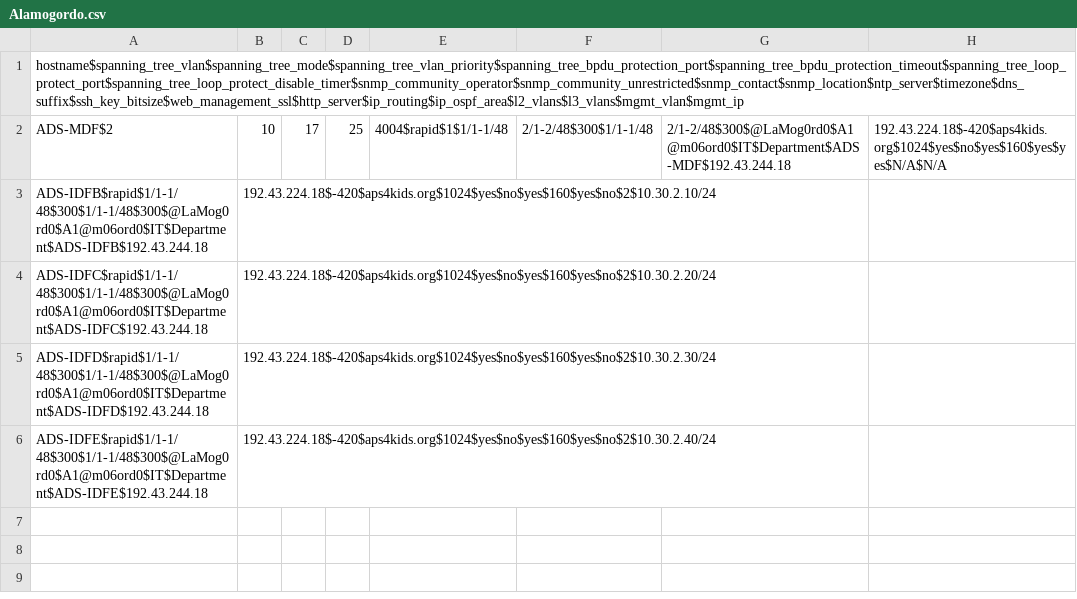
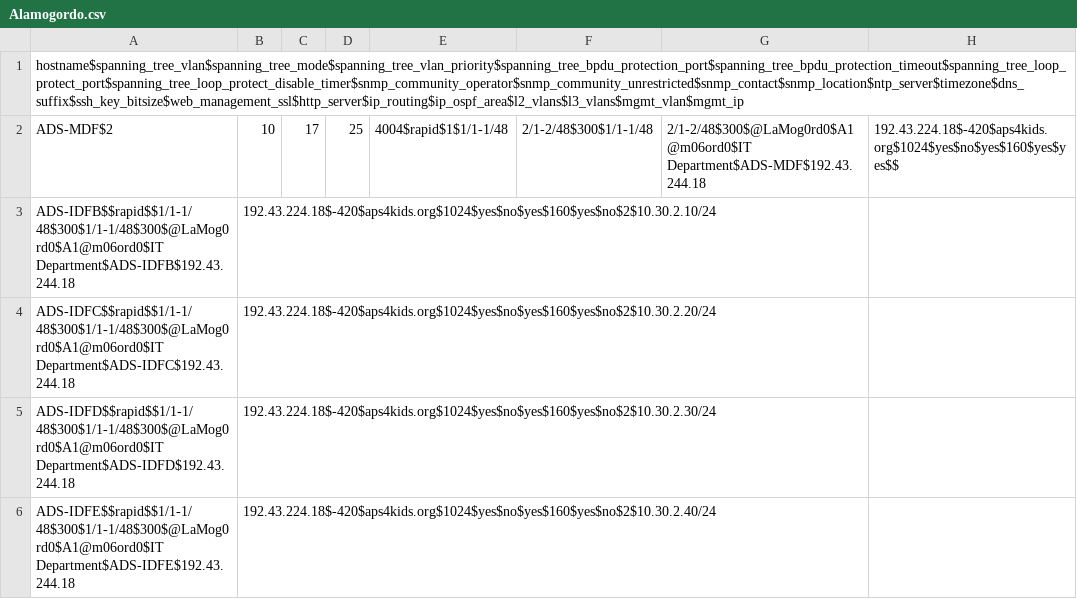
Before and after one commit to autotraversa/Alamogordo_Jinja, a CSV file: Alamogordo.csv, drawn as a sheet.

Commit message:
Update Alamogordo.csv

```diff
--- a/Alamogordo.csv
+++ b/Alamogordo.csv
@@ -1,6 +1,6 @@
 hostname$spanning_tree_vlan$spanning_tree_mode$spanning_tree_vlan_priority$spanning_tree_bpdu_protection_port$spanning_tree_bpdu_protection_timeout$spanning_tree_loop_protect_port$spanning_tree_loop_protect_disable_timer$snmp_community_operator$snmp_community_unrestricted$snmp_contact$snmp_location$ntp_server$timezone$dns_suffix$ssh_key_bitsize$web_management_ssl$http_server$ip_routing$ip_ospf_area$l2_vlans$l3_vlans$mgmt_vlan$mgmt_ip
-ADS-MDF$2,10,17,25,4004$rapid$1$1/1-1/48,2/1-2/48$300$1/1-1/48,2/1-2/48$300$@LaMog0rd0$A1@m06ord0$IT$Department$ADS-MDF$192.43.244.18,192.43.224.18$-420$aps4kids.org$1024$yes$no$yes$160$yes$yes$N/A$N/A
-ADS-IDFB$rapid$1/1-1/48$300$1/1-1/48$300$@LaMog0rd0$A1@m06ord0$IT$Department$ADS-IDFB$192.43.244.18,192.43.224.18$-420$aps4kids.org$1024$yes$no$yes$160$yes$no$2$10.30.2.10/24
-ADS-IDFC$rapid$1/1-1/48$300$1/1-1/48$300$@LaMog0rd0$A1@m06ord0$IT$Department$ADS-IDFC$192.43.244.18,192.43.224.18$-420$aps4kids.org$1024$yes$no$yes$160$yes$no$2$10.30.2.20/24
-ADS-IDFD$rapid$1/1-1/48$300$1/1-1/48$300$@LaMog0rd0$A1@m06ord0$IT$Department$ADS-IDFD$192.43.244.18,192.43.224.18$-420$aps4kids.org$1024$yes$no$yes$160$yes$no$2$10.30.2.30/24
-ADS-IDFE$rapid$1/1-1/48$300$1/1-1/48$300$@LaMog0rd0$A1@m06ord0$IT$Department$ADS-IDFE$192.43.244.18,192.43.224.18$-420$aps4kids.org$1024$yes$no$yes$160$yes$no$2$10.30.2.40/24
+ADS-MDF$2,10,17,25,4004$rapid$1$1/1-1/48,2/1-2/48$300$1/1-1/48,2/1-2/48$300$@LaMog0rd0$A1@m06ord0$IT Department$ADS-MDF$192.43.244.18,192.43.224.18$-420$aps4kids.org$1024$yes$no$yes$160$yes$yes$$
+ADS-IDFB$$rapid$$1/1-1/48$300$1/1-1/48$300$@LaMog0rd0$A1@m06ord0$IT Department$ADS-IDFB$192.43.244.18,192.43.224.18$-420$aps4kids.org$1024$yes$no$yes$160$yes$no$2$10.30.2.10/24
+ADS-IDFC$$rapid$$1/1-1/48$300$1/1-1/48$300$@LaMog0rd0$A1@m06ord0$IT Department$ADS-IDFC$192.43.244.18,192.43.224.18$-420$aps4kids.org$1024$yes$no$yes$160$yes$no$2$10.30.2.20/24
+ADS-IDFD$$rapid$$1/1-1/48$300$1/1-1/48$300$@LaMog0rd0$A1@m06ord0$IT Department$ADS-IDFD$192.43.244.18,192.43.224.18$-420$aps4kids.org$1024$yes$no$yes$160$yes$no$2$10.30.2.30/24
+ADS-IDFE$$rapid$$1/1-1/48$300$1/1-1/48$300$@LaMog0rd0$A1@m06ord0$IT Department$ADS-IDFE$192.43.244.18,192.43.224.18$-420$aps4kids.org$1024$yes$no$yes$160$yes$no$2$10.30.2.40/24
```
